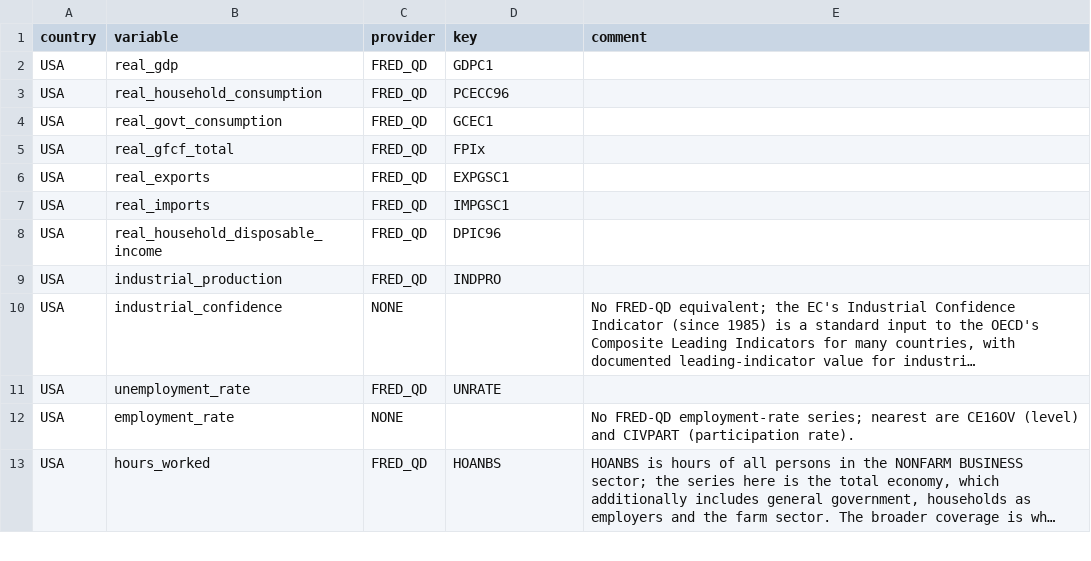
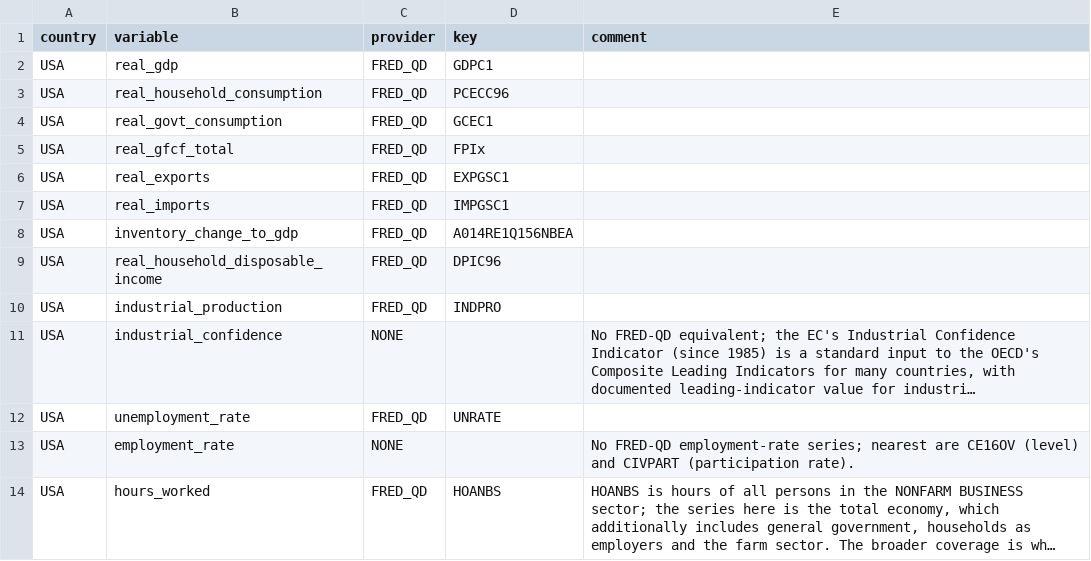
Before and after one commit to franzmohr/AustriaMacroData, a CSV file: docs/data_sources.csv, drawn as a sheet; only a part is shown; long unchanged cells end in …; the diff covers the shown part only; the diff names each change by its address in the sheet, - before the commit and + after, or states it on an @@ line.

```diff
--- a/docs/data_sources.csv
+++ b/docs/data_sources.csv
+row 8: USA | inventory_change_to_gdp | FRED_QD | A014RE1Q156NBEA
```
Also changed, not shown: 5 added rows elsewhere in this file, docs/concept_dictionary.csv, output/aut_panel.csv, 14 other files.
